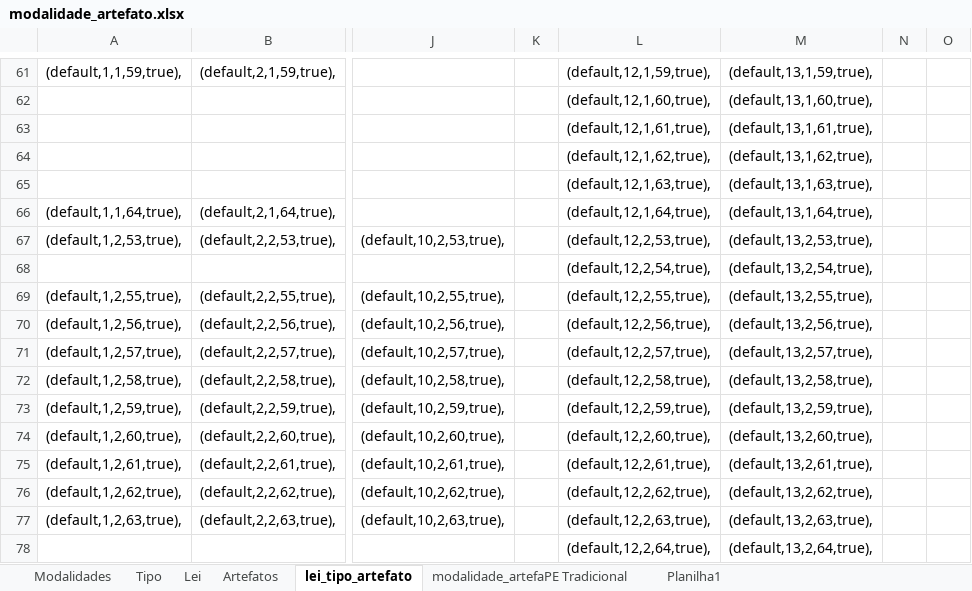
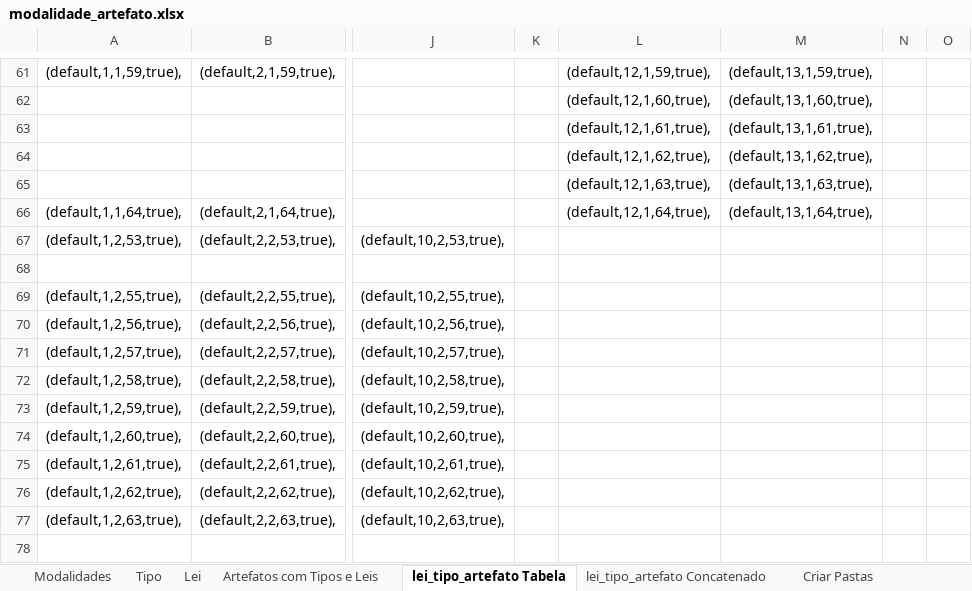
Before and after one commit to elielrj/processo_de_aquisicao, an Excel workbook: db/modalidade_artefato.xlsx, sheet lei_tipo_artefato Tabela, drawn as a sheet; only a part is shown, gaps mark what is left out; values as stored, in another font and other column widths than the file's, no borders; the diff names each change by its address in the sheet, - before the commit and + after, or states it on an @@ line.

```diff
--- a/db/modalidade_artefato.xlsx (sheet lei_tipo_artefato Tabela)
+++ b/db/modalidade_artefato.xlsx (sheet lei_tipo_artefato Tabela)
-sheet tab: Artefatos
+sheet tab: Artefatos com Tipos e Leis
-sheet tab: lei_tipo_artefato
+sheet tab: lei_tipo_artefato Tabela
-sheet tab: modalidade_artefaPE Tradicional
+sheet tab: lei_tipo_artefato Concatenado
-sheet tab: Planilha1
+sheet tab: Criar Pastas
-L67: (default,12,2,53,true),
+L67: (empty)
-M67: (default,13,2,53,true),
+M67: (empty)
-L68: (default,12,2,54,true),
+L68: (empty)
-M68: (default,13,2,54,true),
+M68: (empty)
-L69: (default,12,2,55,true),
+L69: (empty)
-M69: (default,13,2,55,true),
+M69: (empty)
-L70: (default,12,2,56,true),
+L70: (empty)
-M70: (default,13,2,56,true),
+M70: (empty)
-L71: (default,12,2,57,true),
+L71: (empty)
-M71: (default,13,2,57,true),
+M71: (empty)
-L72: (default,12,2,58,true),
+L72: (empty)
-M72: (default,13,2,58,true),
+M72: (empty)
-L73: (default,12,2,59,true),
+L73: (empty)
-M73: (default,13,2,59,true),
+M73: (empty)
-L74: (default,12,2,60,true),
+L74: (empty)
-M74: (default,13,2,60,true),
+M74: (empty)
-L75: (default,12,2,61,true),
+L75: (empty)
-M75: (default,13,2,61,true),
+M75: (empty)
-L76: (default,12,2,62,true),
+L76: (empty)
-M76: (default,13,2,62,true),
+M76: (empty)
-L77: (default,12,2,63,true),
+L77: (empty)
-M77: (default,13,2,63,true),
+M77: (empty)
-L78: (default,12,2,64,true),
+L78: (empty)
-M78: (default,13,2,64,true),
+M78: (empty)
```
Also changed, not shown: sheet Artefatos com Tipos e Leis, sheet lei_tipo_artefato Concatenado, formulas that keep their value, 3 other files.
